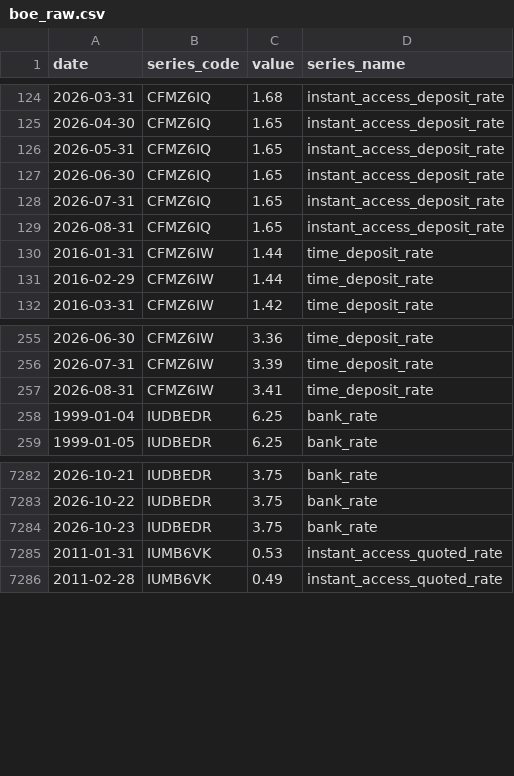
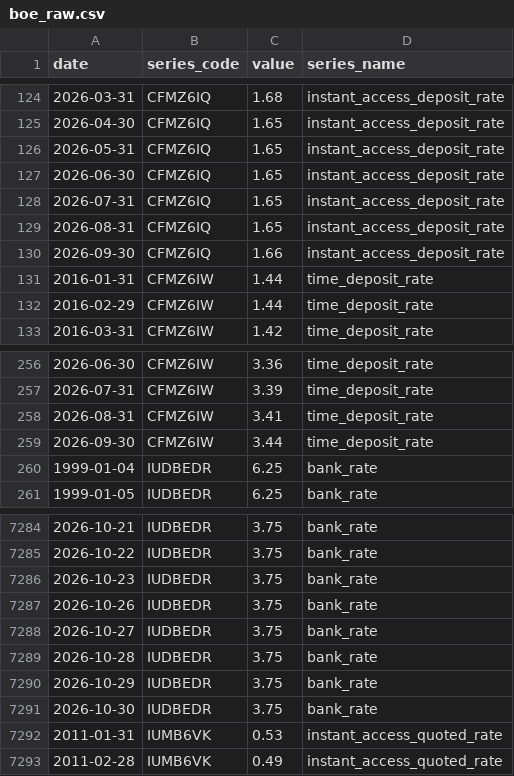
Before and after one commit to So017/quidwatch, a CSV file: data/raw/boe_raw.csv, drawn as a sheet; only a part is shown, gaps mark what is left out; the diff names each change by its address in the sheet, - before the commit and + after, or states it on an @@ line.

```diff
--- a/data/raw/boe_raw.csv
+++ b/data/raw/boe_raw.csv
+row 130: 2026-09-30 | CFMZ6IQ | 1.66 | instant_access_deposit_rate
+row 259: 2026-09-30 | CFMZ6IW | 3.44 | time_deposit_rate
+row 7287: 2026-10-26 | IUDBEDR | 3.75 | bank_rate
+row 7288: 2026-10-27 | IUDBEDR | 3.75 | bank_rate
+row 7289: 2026-10-28 | IUDBEDR | 3.75 | bank_rate
+row 7290: 2026-10-29 | IUDBEDR | 3.75 | bank_rate
+row 7291: 2026-10-30 | IUDBEDR | 3.75 | bank_rate
```
Also changed, not shown: data/processed/quidwatch_monthly.csv, 2 other files.
